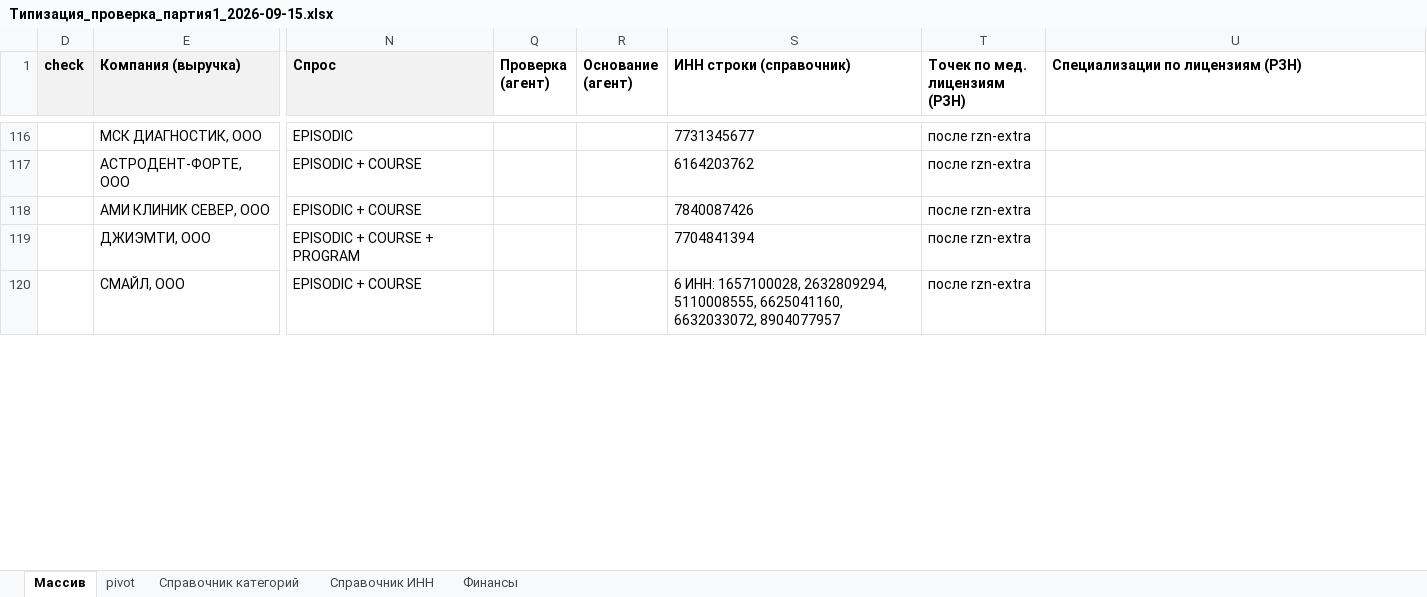
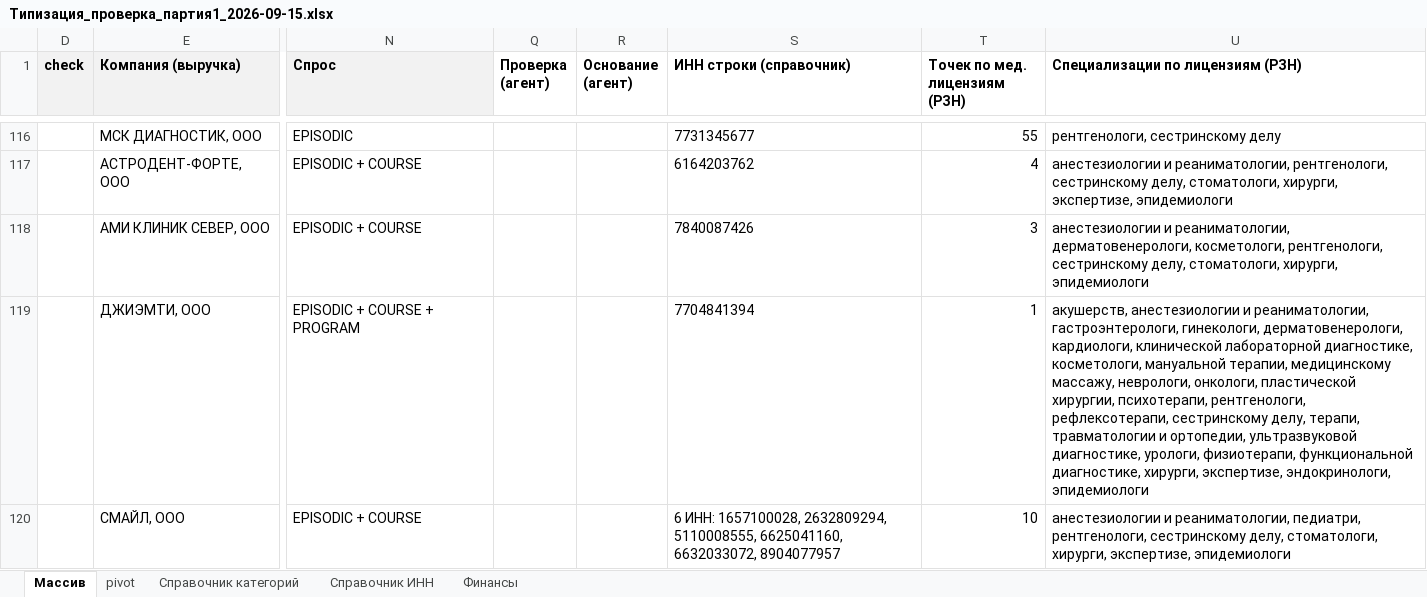
Before and after one commit to ddinnovationhub/Chistaya_kozha_research, an Excel workbook: output/Типизация_проверка_партия1_2026-09-15.xlsx, sheet Массив, drawn as a sheet; only a part is shown, gaps mark what is left out; values as stored, in another font and other column widths than the file's, no borders; conditional formats not drawn; the diff covers the shown part only; the diff names each change by its address in the sheet, - before the commit and + after, or states it on an @@ line.

```diff
--- a/output/Типизация_проверка_партия1_2026-09-15.xlsx (sheet Массив)
+++ b/output/Типизация_проверка_партия1_2026-09-15.xlsx (sheet Массив)
-T116 (Точек по мед. лицензиям (РЗН)): после rzn-extra
+T116 (Точек по мед. лицензиям (РЗН)): 55
-U116 (Специализации по лицензиям (РЗН)): (empty)
+U116 (Специализации по лицензиям (РЗН)): рентгенологи, сестринскому делу
-T117 (Точек по мед. лицензиям (РЗН)): после rzn-extra
+T117 (Точек по мед. лицензиям (РЗН)): 4
-U117 (Специализации по лицензиям (РЗН)): (empty)
+U117 (Специализации по лицензиям (РЗН)): анестезиологии и реаниматологии, рентгенологи, сестринскому делу, стоматологи, хирурги, экспертизе, эпидемиологи
-T118 (Точек по мед. лицензиям (РЗН)): после rzn-extra
+T118 (Точек по мед. лицензиям (РЗН)): 3
-U118 (Специализации по лицензиям (РЗН)): (empty)
+U118 (Специализации по лицензиям (РЗН)): анестезиологии и реаниматологии, дерматовенерологи, косметологи, рентгенологи, сестринскому делу, стоматологи, хирурги, эпидемиологи
-T119 (Точек по мед. лицензиям (РЗН)): после rzn-extra
+T119 (Точек по мед. лицензиям (РЗН)): 1
-U119 (Специализации по лицензиям (РЗН)): (empty)
+U119 (Специализации по лицензиям (РЗН)): акушерств, анестезиологии и реаниматологии, гастроэнтерологи, гинекологи, дерматовенерологи, кардиологи, клинической лабораторной диагностике, косметологи, мануальной терапии, медицинскому массажу, неврологи, онкологи, пластической хирургии, психотерапи, рентгенологи, рефлексотерапи, сестринскому делу, терапи, травматологии и ортопедии, ультразвуковой диагностике, урологи, физиотерапи, функциональной диагностике, хирурги, экспертизе, эндокринологи, эпидемиологи
-T120 (Точек по мед. лицензиям (РЗН)): после rzn-extra
+T120 (Точек по мед. лицензиям (РЗН)): 10
-U120 (Специализации по лицензиям (РЗН)): (empty)
+U120 (Специализации по лицензиям (РЗН)): анестезиологии и реаниматологии, педиатри, рентгенологи, сестринскому делу, стоматологи, хирурги, экспертизе, эпидемиологи
```
Also changed, not shown: 168 edited cells elsewhere in this sheet, 2 other files.
